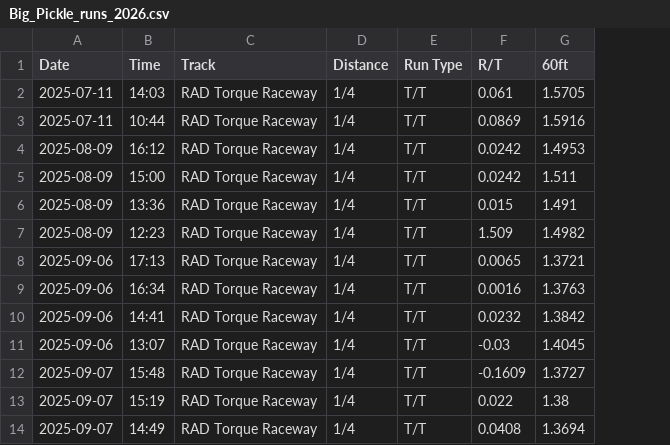
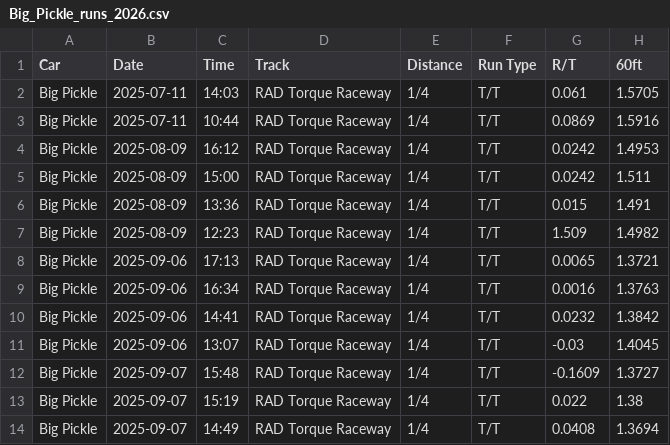
Before and after one commit to dfletch74/big-pickle-racing-tracker, a CSV file: data/Big_Pickle_runs_2026.csv, drawn as a sheet; only a part is shown; the diff names each change by its address in the sheet, - before the commit and + after, or states it on an @@ line.

Commit message:
Car column in team sheet; sync creates/matches cars by name across devices

```diff
--- a/data/Big_Pickle_runs_2026.csv
+++ b/data/Big_Pickle_runs_2026.csv
+column A (Car), rows 2-14: all Big Pickle
```
Also changed, not shown: 3 other files.
